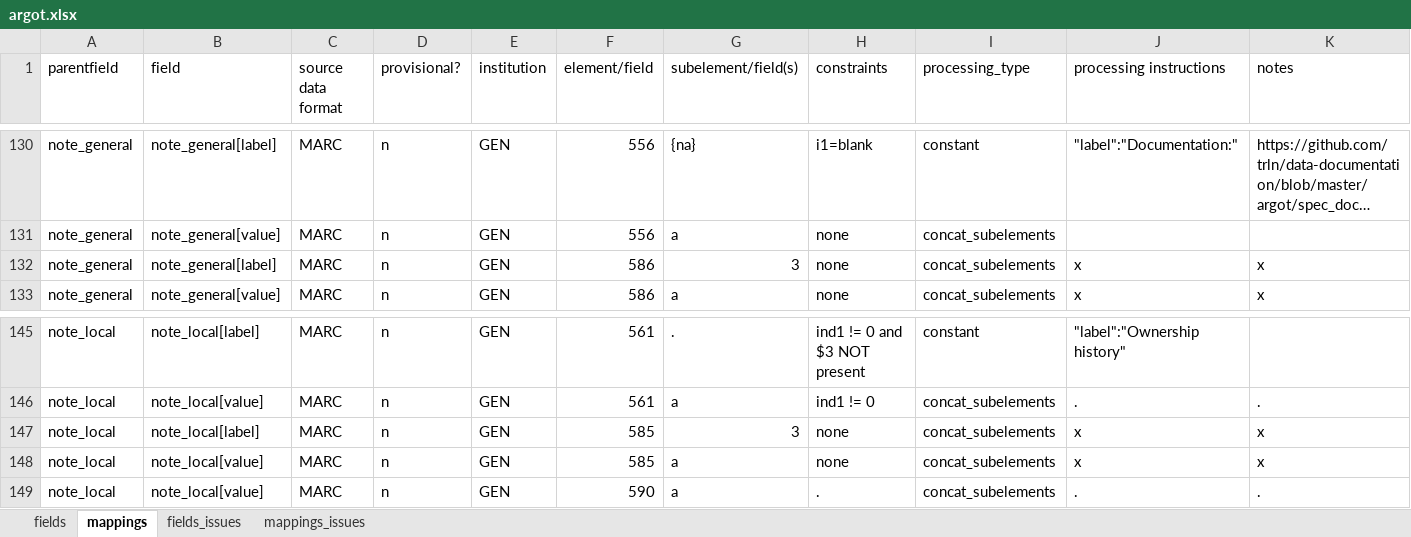
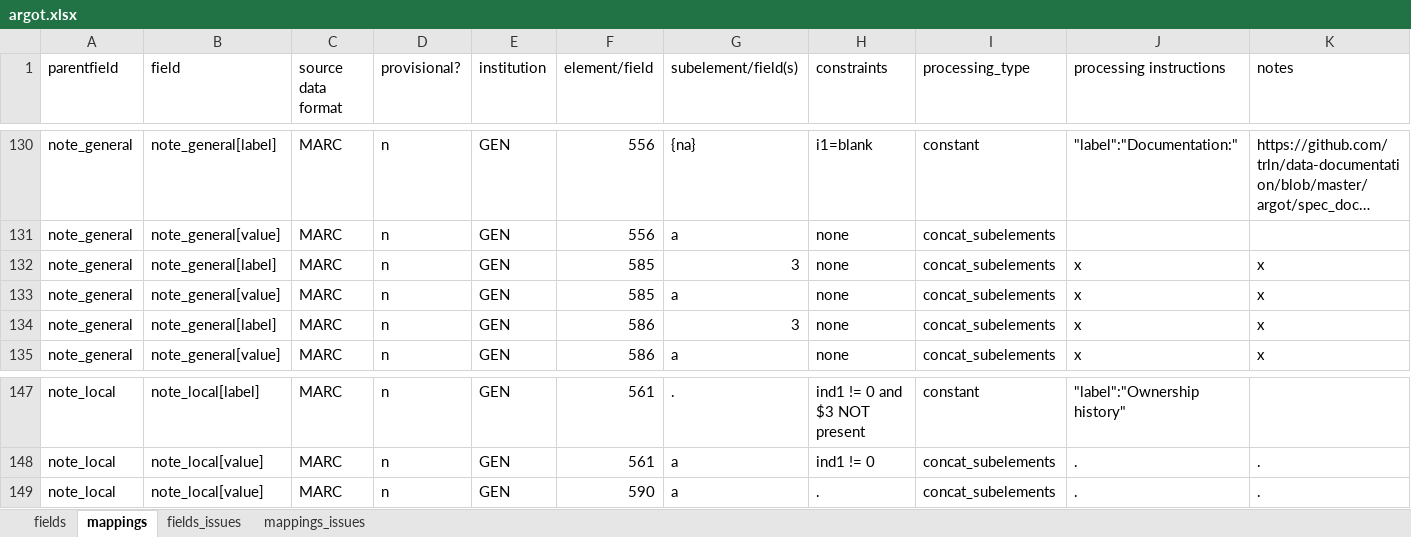
Before and after one commit to trln/data-documentation, an Excel workbook: argot/argot.xlsx, sheet mappings, drawn as a sheet; only a part is shown, gaps mark what is left out; long unchanged cells end in …; values as stored, in another font and other column widths than the file's, no borders; conditional formats and table styles not drawn; removed rows and columns are numbered as before the commit, all else as after; rows hold the shown columns only; the diff names each change by its address in the sheet, - before the commit and + after, or states it on an @@ line.

Commit message:
fix 585 mapping

```diff
--- a/argot/argot.xlsx (sheet mappings)
+++ b/argot/argot.xlsx (sheet mappings)
+row 132: note_general | note_general[label] | MARC | n | GEN | 585 | 3 | none | concat_subelements | x | x
+row 133: note_general | note_general[value] | MARC | n | GEN | 585 | a | none | concat_subelements | x | x
-row 147: note_local | note_local[label] | MARC | n | GEN | 585 | 3 | none | concat_subelements | x | x
-row 148: note_local | note_local[value] | MARC | n | GEN | 585 | a | none | concat_subelements | x | x
```
Also changed, not shown: sheet fields, 2 other files.
